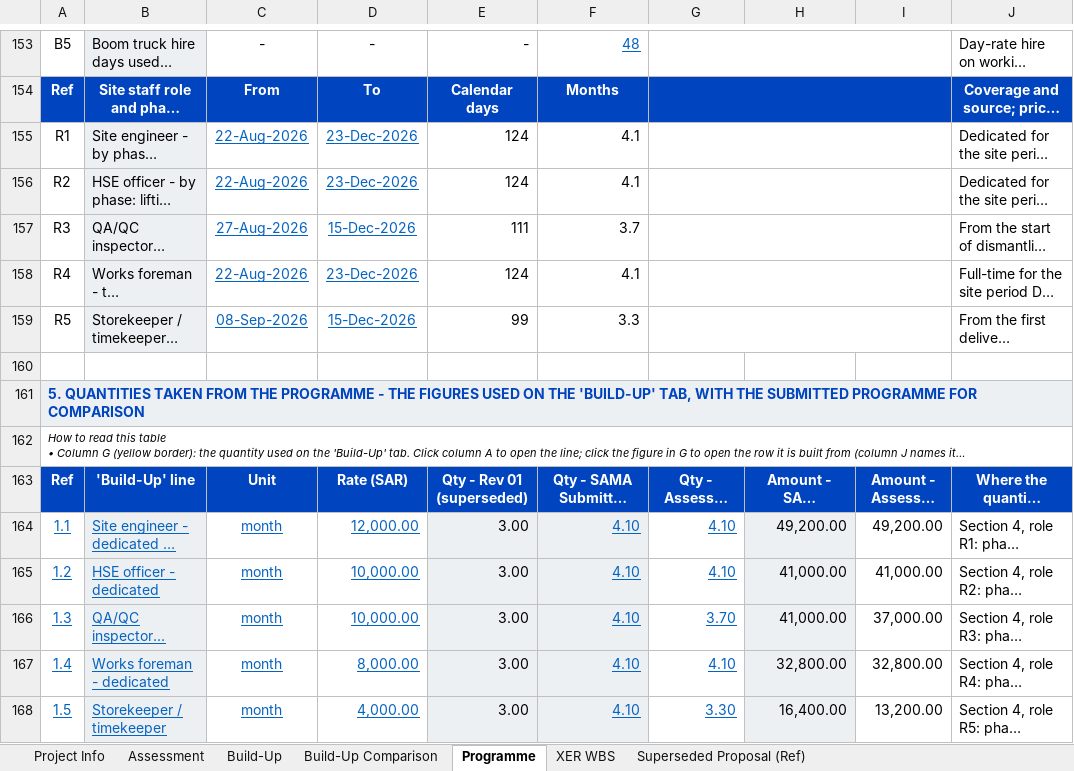
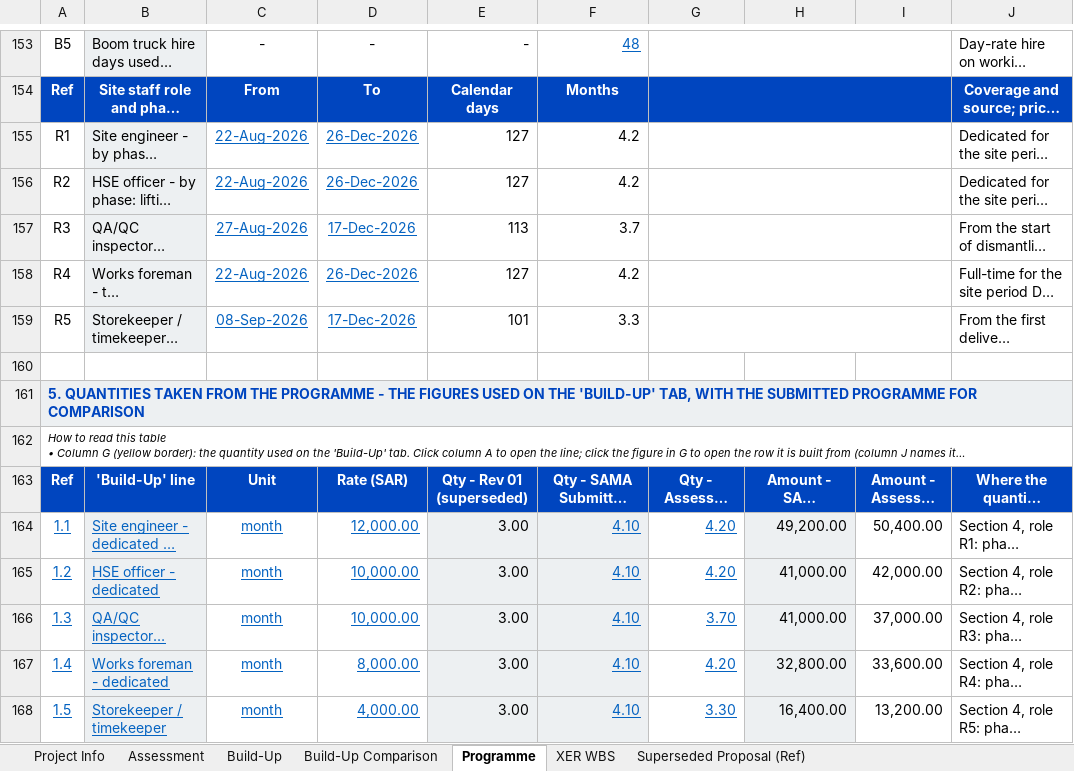
Before and after one commit to Alaa-els/Python, an Excel workbook: deliverables/RFP-027/Qiddiya - TSE Irrigation Storage Tanks - Cost Assessment - Rev 02 - 30 Sep 2026.xlsx, sheet Programme, drawn as a sheet; only a part is shown, gaps mark what is left out; long unchanged cells end in …; values as stored, in another font and other column widths than the file's, no borders; the diff covers the shown part only; the diff names each change by its address in the sheet, - before the commit and + after, or states it on an @@ line.

```diff
--- a/deliverables/RFP-027/Qiddiya - TSE Irrigation Storage Tanks - Cost Assessment - Rev 02 - 30 Sep 2026.xlsx (sheet Programme)
+++ b/deliverables/RFP-027/Qiddiya - TSE Irrigation Storage Tanks - Cost Assessment - Rev 02 - 30 Sep 2026.xlsx (sheet Programme)
-D155:D156: 23-Dec-2026
+D155:D156: 26-Dec-2026
-E155:E156: 124
+E155:E156: 127
-F155:F156: 4.1
+F155:F156: 4.2
-D157: 15-Dec-2026
+D157: 17-Dec-2026
-E157: 111
+E157: 113
-D158: 23-Dec-2026
+D158: 26-Dec-2026
-E158: 124
+E158: 127
-F158: 4.1
+F158: 4.2
-D159: 15-Dec-2026
+D159: 17-Dec-2026
-E159: 99
+E159: 101
-G164:G165: 4.10
+G164:G165: 4.20
-I164: 49,200.00
+I164: 50,400.00
-I165: 41,000.00
+I165: 42,000.00
-G167: 4.10
+G167: 4.20
-I167: 32,800.00
+I167: 33,600.00
```
Also changed, not shown: 2 added rows, 3 moved rows and 98 edited cells elsewhere in this sheet, sheet Build-Up, sheet Build-Up Comparison, sheet Assessment, formulas that keep their value, 3 other files.
